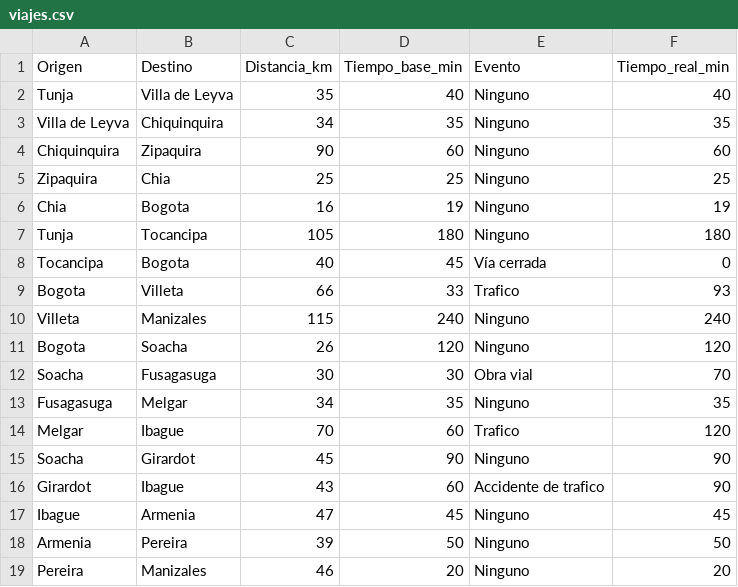
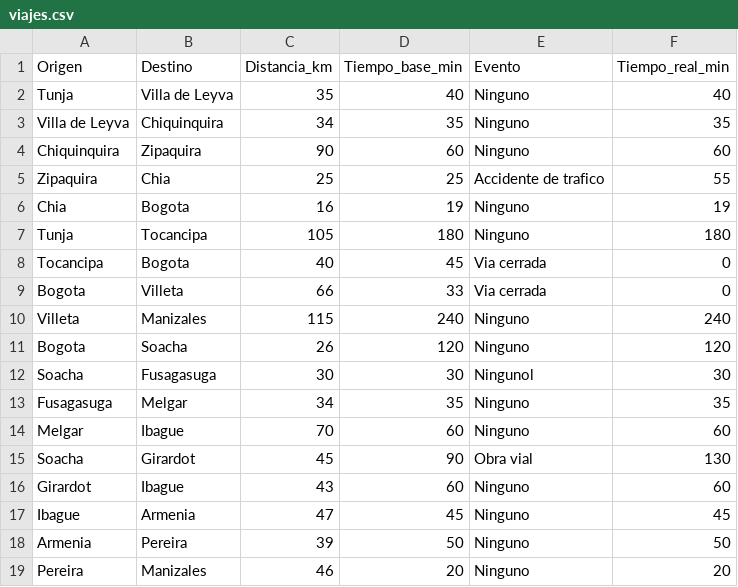
Before and after one commit to Liliana2004-16/Aprendizaje_supervisado, a CSV file: data/viajes.csv, drawn as a sheet.

```diff
--- a/data/viajes.csv
+++ b/data/viajes.csv
@@ -4,14 +4,14 @@
 "Chiquinquira","Zipaquira","90","60","Ninguno","60"
-"Zipaquira","Chia","25","25","Ninguno","25"
+"Zipaquira","Chia","25","25","Accidente de trafico","55"
 "Chia","Bogota","16","19","Ninguno","19"
 "Tunja","Tocancipa","105","180","Ninguno","180"
-"Tocancipa","Bogota","40","45","Vía cerrada","0"
-"Bogota","Villeta","66","33","Trafico","93"
+"Tocancipa","Bogota","40","45","Via cerrada","0"
+"Bogota","Villeta","66","33","Via cerrada","0"
 "Villeta","Manizales","115","240","Ninguno","240"
 "Bogota","Soacha","26","120","Ninguno","120"
-"Soacha","Fusagasuga","30","30","Obra vial","70"
+"Soacha","Fusagasuga","30","30","Ningunol","30"
 "Fusagasuga","Melgar","34","35","Ninguno","35"
-"Melgar","Ibague","70","60","Trafico","120"
-"Soacha","Girardot","45","90","Ninguno","90"
-"Girardot","Ibague","43","60","Accidente de trafico ","90"
+"Melgar","Ibague","70","60","Ninguno","60"
+"Soacha","Girardot","45","90","Obra vial","130"
+"Girardot","Ibague","43","60","Ninguno","60"
 "Ibague","Armenia","47","45","Ninguno","45"
```
Also changed, not shown: 9 other files.
